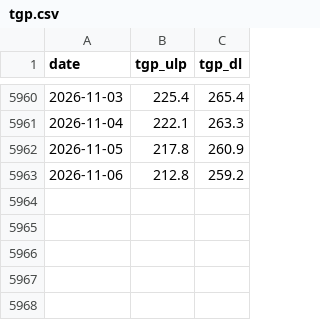
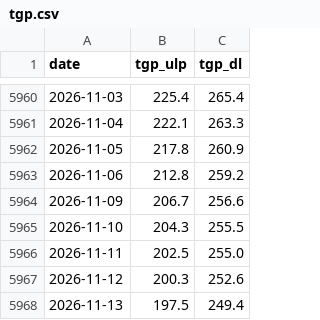
Before and after one commit to nathann2997/Bowser, a CSV file: store/tgp.csv, drawn as a sheet; only a part is shown, gaps mark what is left out; the diff names each change by its address in the sheet, - before the commit and + after, or states it on an @@ line.

```diff
--- a/store/tgp.csv
+++ b/store/tgp.csv
+row 5964: 2026-11-09 | 206.7 | 256.6
+row 5965: 2026-11-10 | 204.3 | 255.5
+row 5966: 2026-11-11 | 202.5 | 255.0
+row 5967: 2026-11-12 | 200.3 | 252.6
+row 5968: 2026-11-13 | 197.5 | 249.4
```
Also changed, not shown: 3 other files.
